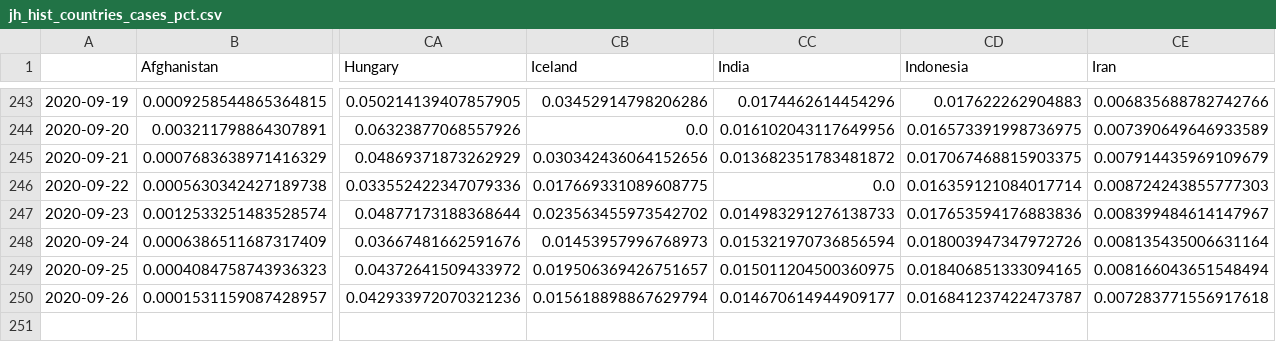
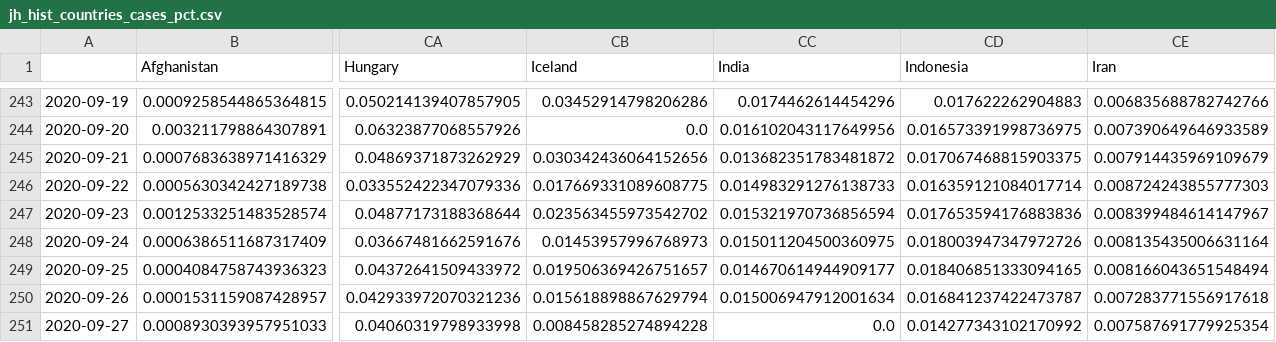
Before and after one commit to BrianLDev/Covid19_Analytics, a CSV file: Datasets/JH/jh_hist_countries_cases_pct.csv, drawn as a sheet; only a part is shown, gaps mark what is left out; rows hold the shown columns only; the diff names each change by its address in the sheet, - before the commit and + after, or states it on an @@ line.

```diff
--- a/Datasets/JH/jh_hist_countries_cases_pct.csv
+++ b/Datasets/JH/jh_hist_countries_cases_pct.csv
-CC246 (India): 0.0
+CC246 (India): 0.014983291276138733
-CC247 (India): 0.014983291276138733
+CC247 (India): 0.015321970736856594
-CC248 (India): 0.015321970736856594
+CC248 (India): 0.015011204500360975
-CC249 (India): 0.015011204500360975
+CC249 (India): 0.014670614944909177
-CC250 (India): 0.014670614944909177
+CC250 (India): 0.015006947912001634
+row 251: 2020-09-27 | 0.0008930393957951033 | 0.04060319798933998 | 0.008458285274894228 | 0.0 | 0.014277343102170992 | 0.007587691779925354
```
Also changed, not shown: Datasets/JH/jh_hist_countries_cases_pct_ewma.csv, Datasets/JH/jh_hist_countries_deaths_pct.csv, 22 other files.
